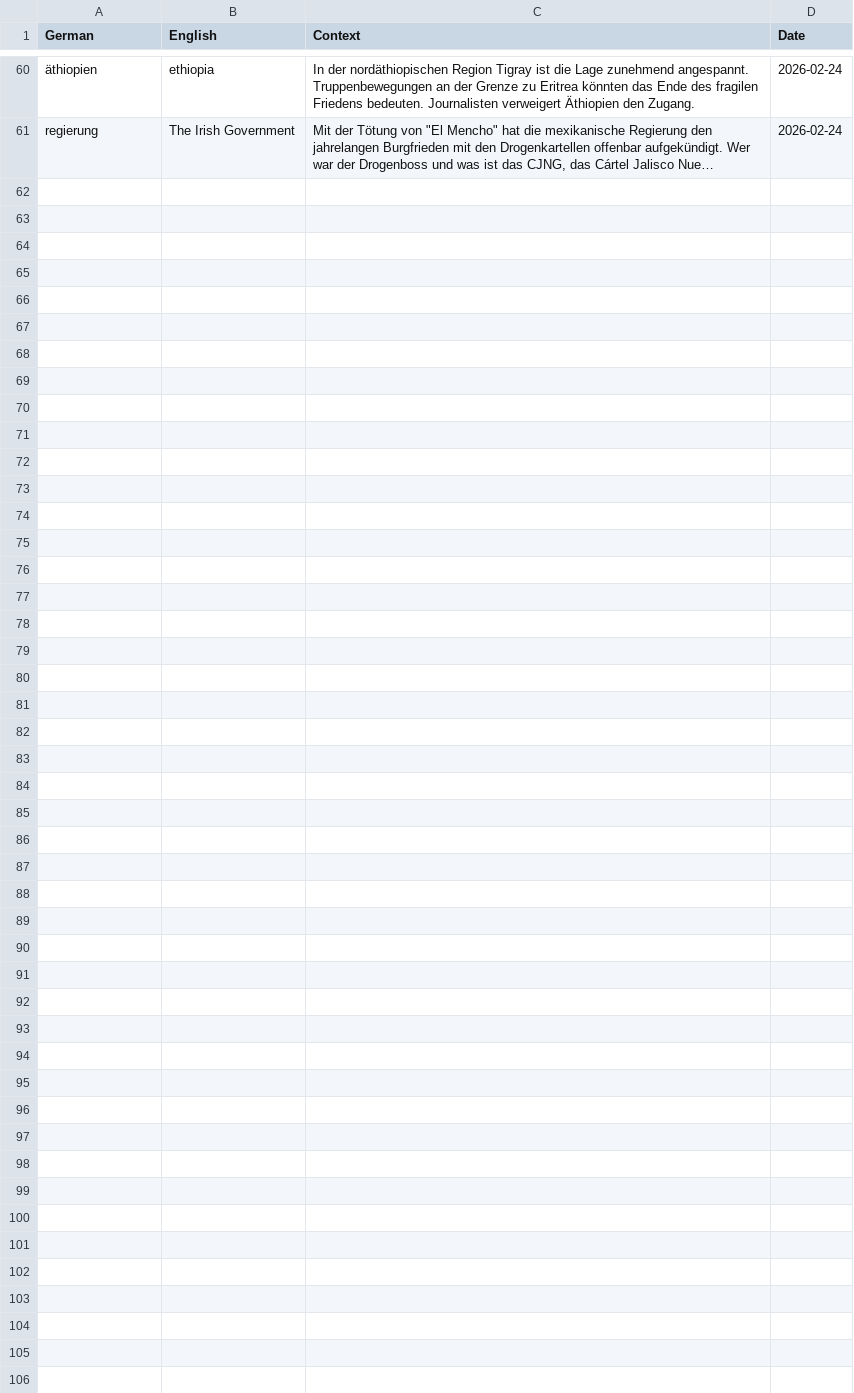
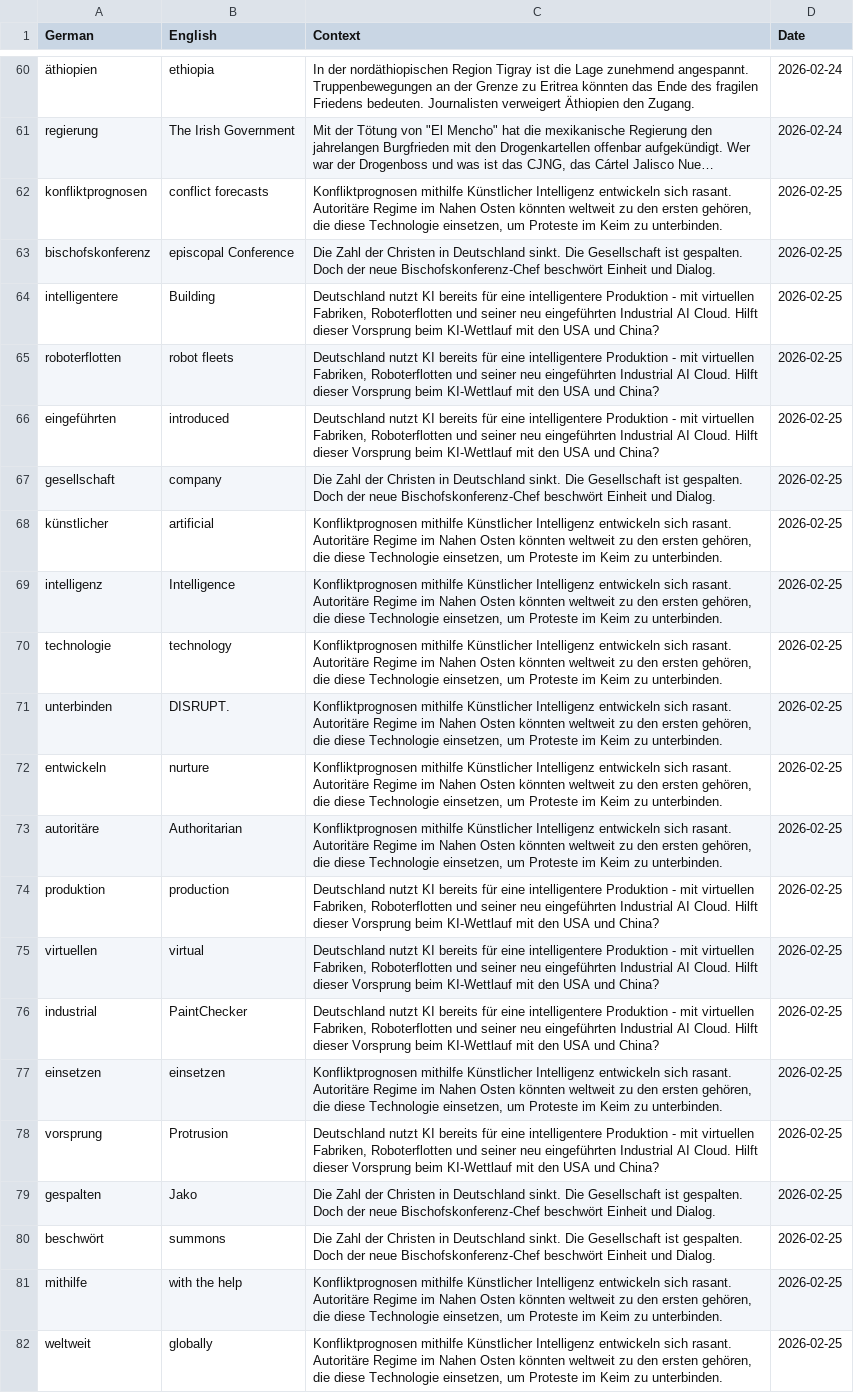
Before and after one commit to SeifElSayaad/German-Word-Pipeline, a CSV file: data/output/all_words.csv, drawn as a sheet; only a part is shown, gaps mark what is left out; long unchanged cells end in …; the diff names each change by its address in the sheet, - before the commit and + after, or states it on an @@ line.

```diff
--- a/data/output/all_words.csv
+++ b/data/output/all_words.csv
+row 62: konfliktprognosen | conflict forecasts | Konfliktprognosen mithilfe Künstlicher Intelligenz entwickeln sich rasant. Autoritäre Regime im Nahen Osten könnten weltweit zu den ersten gehören, die diese Technologie einsetzen, um Proteste im Keim zu unterbinden. | 2026-02-25
+row 63: bischofskonferenz | episcopal Conference | Die Zahl der Christen in Deutschland sinkt. Die Gesellschaft ist gespalten. Doch der neue Bischofskonferenz-Chef beschwört Einheit und Dialog. | 2026-02-25
+row 64: intelligentere | Building | Deutschland nutzt KI bereits für eine intelligentere Produktion - mit virtuellen Fabriken, Roboterflotten und seiner neu eingeführten Industrial AI Cloud. Hilft dieser Vorsprung beim KI-Wettlauf mit den USA und China? | 2026-02-25
+row 65: roboterflotten | robot fleets | Deutschland nutzt KI bereits für eine intelligentere Produktion - mit virtuellen Fabriken, Roboterflotten und seiner neu eingeführten Industrial AI Cloud. Hilft dieser Vorsprung beim KI-Wettlauf mit den USA und China? | 2026-02-25
+row 66: eingeführten | introduced | Deutschland nutzt KI bereits für eine intelligentere Produktion - mit virtuellen Fabriken, Roboterflotten und seiner neu eingeführten Industrial AI Cloud. Hilft dieser Vorsprung beim KI-Wettlauf mit den USA und China? | 2026-02-25
+row 67: gesellschaft | company | Die Zahl der Christen in Deutschland sinkt. Die Gesellschaft ist gespalten. Doch der neue Bischofskonferenz-Chef beschwört Einheit und Dialog. | 2026-02-25
+row 68: künstlicher | artificial | Konfliktprognosen mithilfe Künstlicher Intelligenz entwickeln sich rasant. Autoritäre Regime im Nahen Osten könnten weltweit zu den ersten gehören, die diese Technologie einsetzen, um Proteste im Keim zu unterbinden. | 2026-02-25
+row 69: intelligenz | Intelligence | Konfliktprognosen mithilfe Künstlicher Intelligenz entwickeln sich rasant. Autoritäre Regime im Nahen Osten könnten weltweit zu den ersten gehören, die diese Technologie einsetzen, um Proteste im Keim zu unterbinden. | 2026-02-25
+row 70: technologie | technology | Konfliktprognosen mithilfe Künstlicher Intelligenz entwickeln sich rasant. Autoritäre Regime im Nahen Osten könnten weltweit zu den ersten gehören, die diese Technologie einsetzen, um Proteste im Keim zu unterbinden. | 2026-02-25
+row 71: unterbinden | DISRUPT. | Konfliktprognosen mithilfe Künstlicher Intelligenz entwickeln sich rasant. Autoritäre Regime im Nahen Osten könnten weltweit zu den ersten gehören, die diese Technologie einsetzen, um Proteste im Keim zu unterbinden. | 2026-02-25
+row 72: entwickeln | nurture | Konfliktprognosen mithilfe Künstlicher Intelligenz entwickeln sich rasant. Autoritäre Regime im Nahen Osten könnten weltweit zu den ersten gehören, die diese Technologie einsetzen, um Proteste im Keim zu unterbinden. | 2026-02-25
+row 73: autoritäre | Authoritarian | Konfliktprognosen mithilfe Künstlicher Intelligenz entwickeln sich rasant. Autoritäre Regime im Nahen Osten könnten weltweit zu den ersten gehören, die diese Technologie einsetzen, um Proteste im Keim zu unterbinden. | 2026-02-25
+row 74: produktion | production | Deutschland nutzt KI bereits für eine intelligentere Produktion - mit virtuellen Fabriken, Roboterflotten und seiner neu eingeführten Industrial AI Cloud. Hilft dieser Vorsprung beim KI-Wettlauf mit den USA und China? | 2026-02-25
+row 75: virtuellen | virtual | Deutschland nutzt KI bereits für eine intelligentere Produktion - mit virtuellen Fabriken, Roboterflotten und seiner neu eingeführten Industrial AI Cloud. Hilft dieser Vorsprung beim KI-Wettlauf mit den USA und China? | 2026-02-25
+row 76: industrial | PaintChecker | Deutschland nutzt KI bereits für eine intelligentere Produktion - mit virtuellen Fabriken, Roboterflotten und seiner neu eingeführten Industrial AI Cloud. Hilft dieser Vorsprung beim KI-Wettlauf mit den USA und China? | 2026-02-25
+row 77: einsetzen | einsetzen | Konfliktprognosen mithilfe Künstlicher Intelligenz entwickeln sich rasant. Autoritäre Regime im Nahen Osten könnten weltweit zu den ersten gehören, die diese Technologie einsetzen, um Proteste im Keim zu unterbinden. | 2026-02-25
+row 78: vorsprung | Protrusion | Deutschland nutzt KI bereits für eine intelligentere Produktion - mit virtuellen Fabriken, Roboterflotten und seiner neu eingeführten Industrial AI Cloud. Hilft dieser Vorsprung beim KI-Wettlauf mit den USA und China? | 2026-02-25
+row 79: gespalten | Jako | Die Zahl der Christen in Deutschland sinkt. Die Gesellschaft ist gespalten. Doch der neue Bischofskonferenz-Chef beschwört Einheit und Dialog. | 2026-02-25
+row 80: beschwört | summons | Die Zahl der Christen in Deutschland sinkt. Die Gesellschaft ist gespalten. Doch der neue Bischofskonferenz-Chef beschwört Einheit und Dialog. | 2026-02-25
+row 81: mithilfe | with the help | Konfliktprognosen mithilfe Künstlicher Intelligenz entwickeln sich rasant. Autoritäre Regime im Nahen Osten könnten weltweit zu den ersten gehören, die diese Technologie einsetzen, um Proteste im Keim zu unterbinden. | 2026-02-25
+row 82: weltweit | globally | Konfliktprognosen mithilfe Künstlicher Intelligenz entwickeln sich rasant. Autoritäre Regime im Nahen Osten könnten weltweit zu den ersten gehören, die diese Technologie einsetzen, um Proteste im Keim zu unterbinden. | 2026-02-25
```
Also changed, not shown: 1 other file.
